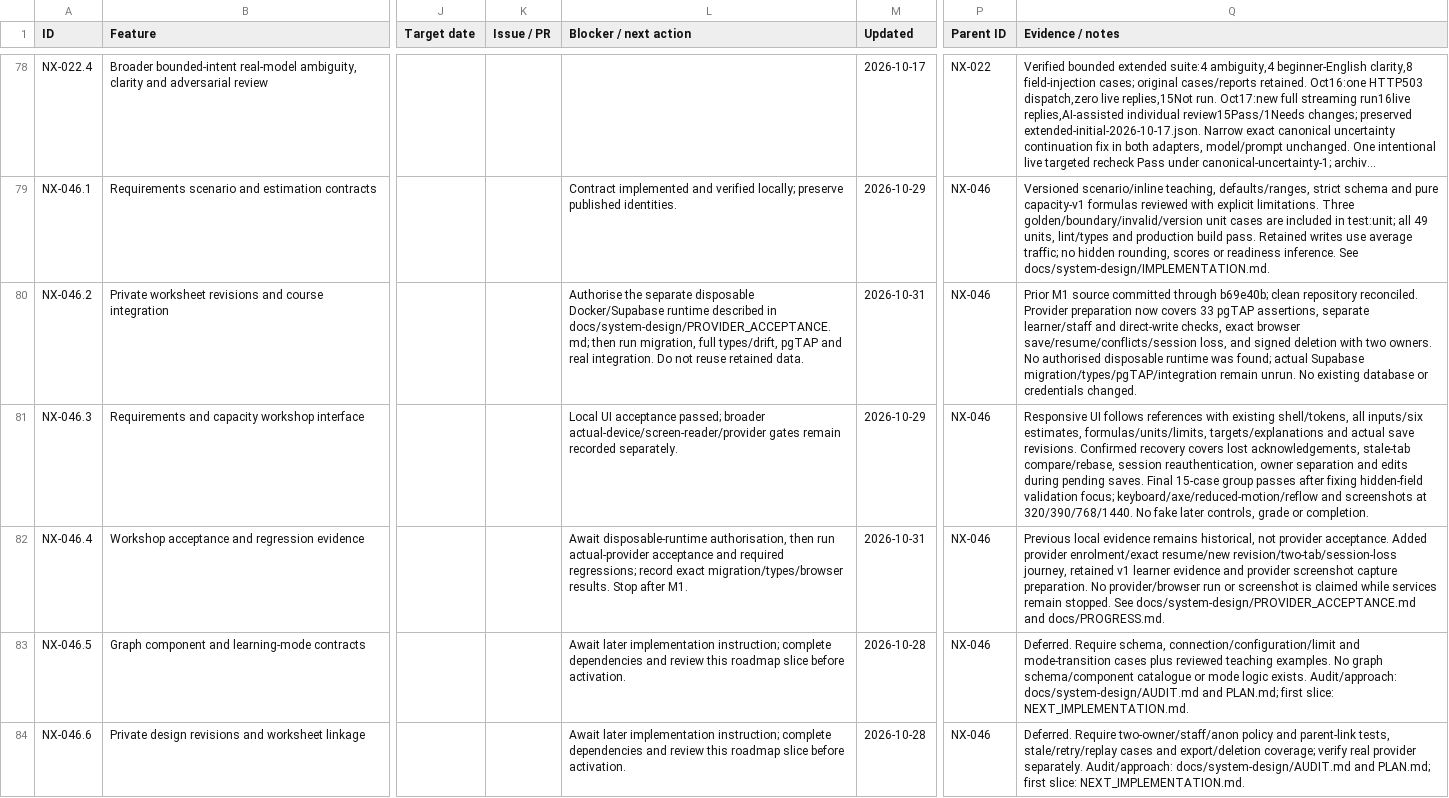
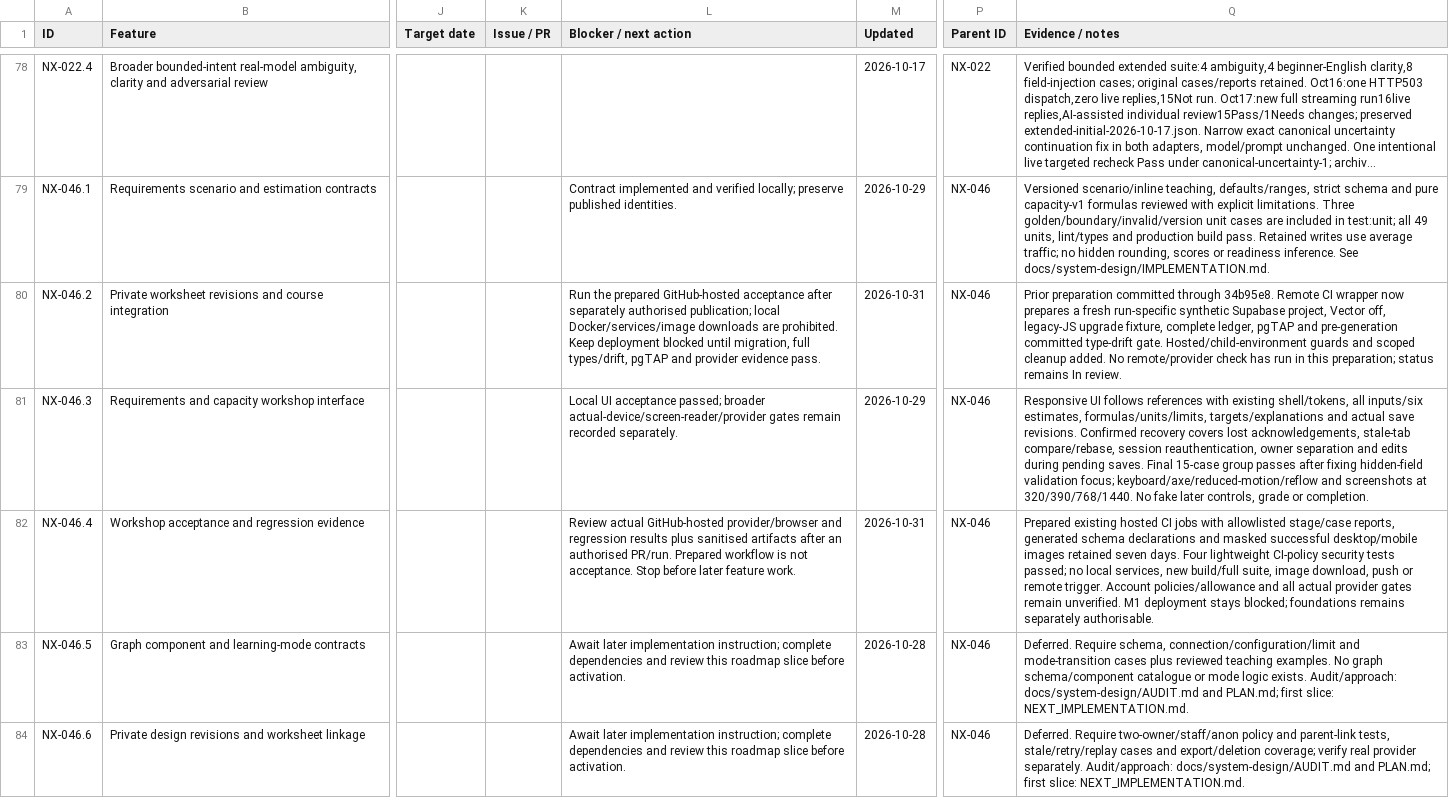
Before and after one commit to Mohammadhasan14/Nexus_learning_platform, a CSV file: docs/features.csv, drawn as a sheet; only a part is shown, gaps mark what is left out; long unchanged cells end in …; the diff names each change by its address in the sheet, - before the commit and + after, or states it on an @@ line.

Commit message:
Prepared GitHub-hosted Studio provider acceptance and documented remaining gates

```diff
--- a/docs/features.csv
+++ b/docs/features.csv
-L80 (Blocker / next action): Authorise the separate disposable Docker/Supabase runtime described in docs/system-design/PROVIDER_ACCEPTANCE.md; then run migration, full types/drift, pgTAP and real integration. Do not reuse retained data.
+L80 (Blocker / next action): Run the prepared GitHub-hosted acceptance after separately authorised publication; local Docker/services/image downloads are prohibited. Keep deployment blocked until migration, full types/drift, pgTAP and provider evidence pass.
-Q80 (Evidence / notes): Prior M1 source committed through b69e40b; clean repository reconciled. Provider preparation now covers 33 pgTAP assertions, separate learner/staff and direct-write checks, exact browser save/resume/conflicts/session loss, and signed deletion with two owners. No authorised disposable runtime was found; actual Supabase migration/types/pgTAP/integration remain unrun. No existing database or credentials changed.
+Q80 (Evidence / notes): Prior preparation committed through 34b95e8. Remote CI wrapper now prepares a fresh run-specific synthetic Supabase project, Vector off, legacy-JS upgrade fixture, complete ledger, pgTAP and pre-generation committed type-drift gate. Hosted/child-environment guards and scoped cleanup added. No remote/provider check has run in this preparation; status remains In review.
-L82 (Blocker / next action): Await disposable-runtime authorisation, then run actual-provider acceptance and required regressions; record exact migration/types/browser results. Stop after M1.
+L82 (Blocker / next action): Review actual GitHub-hosted provider/browser and regression results plus sanitised artifacts after an authorised PR/run. Prepared workflow is not acceptance. Stop before later feature work.
-Q82 (Evidence / notes): Previous local evidence remains historical, not provider acceptance. Added provider enrolment/exact resume/new revision/two-tab/session-loss journey, retained v1 learner evidence and provider screenshot capture preparation. No provider/browser run or screenshot is claimed while services remain stopped. See docs/system-design/PROVIDER_ACCEPTANCE.md and docs/PROGRESS.md.
+Q82 (Evidence / notes): Prepared existing hosted CI jobs with allowlisted stage/case reports, generated schema declarations and masked successful desktop/mobile images retained seven days. Four lightweight CI-policy security tests passed; no local services, new build/full suite, image download, push or remote trigger. Account policies/allowance and all actual provider gates remain unverified. M1 deployment stays blocked; foundations remains separately authorisable.
```
Also changed, not shown: 10 other files.
